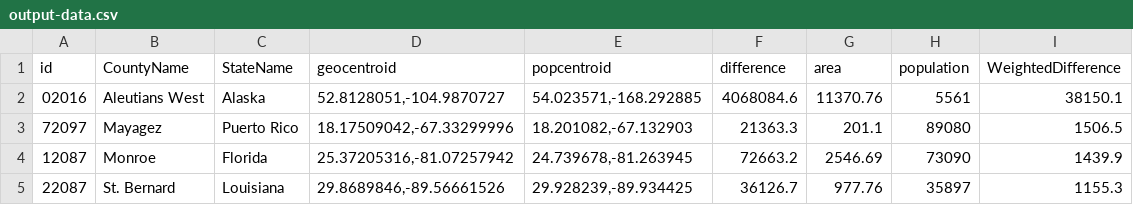
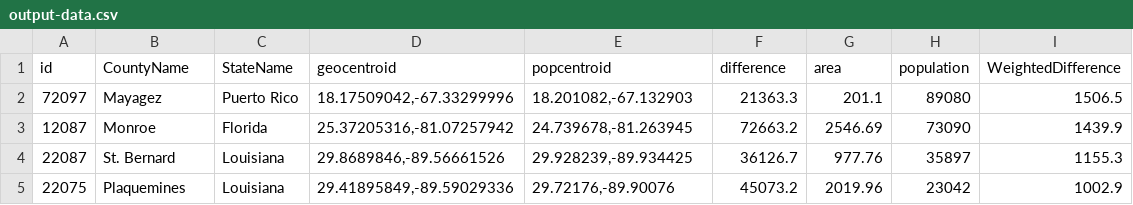
Before and after one commit to garrettdashnelson/off-centers, a CSV file: data/output-data.csv, drawn as a sheet; only a part is shown; the shorter side is filled out with more unchanged rows.

```diff
--- a/data/output-data.csv
+++ b/data/output-data.csv
@@ -1,3 +1,2 @@
 id,CountyName,StateName,geocentroid,popcentroid,difference,area,population,WeightedDifference
-02016,Aleutians West,Alaska,"52.8128051,-104.9870727","54.023571,-168.292885",4068084.6,11370.76,5561,38150.1
 72097,Mayagez,Puerto Rico,"18.17509042,-67.33299996","18.201082,-67.132903",21363.3,201.1,89080,1506.5
```
Also changed, not shown: 3 other files.
